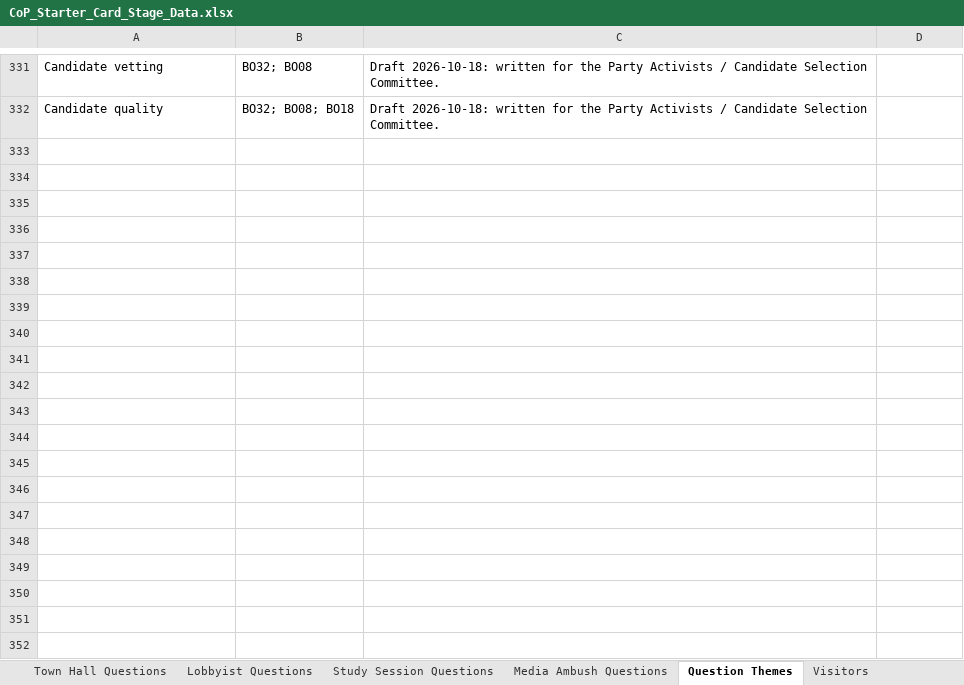
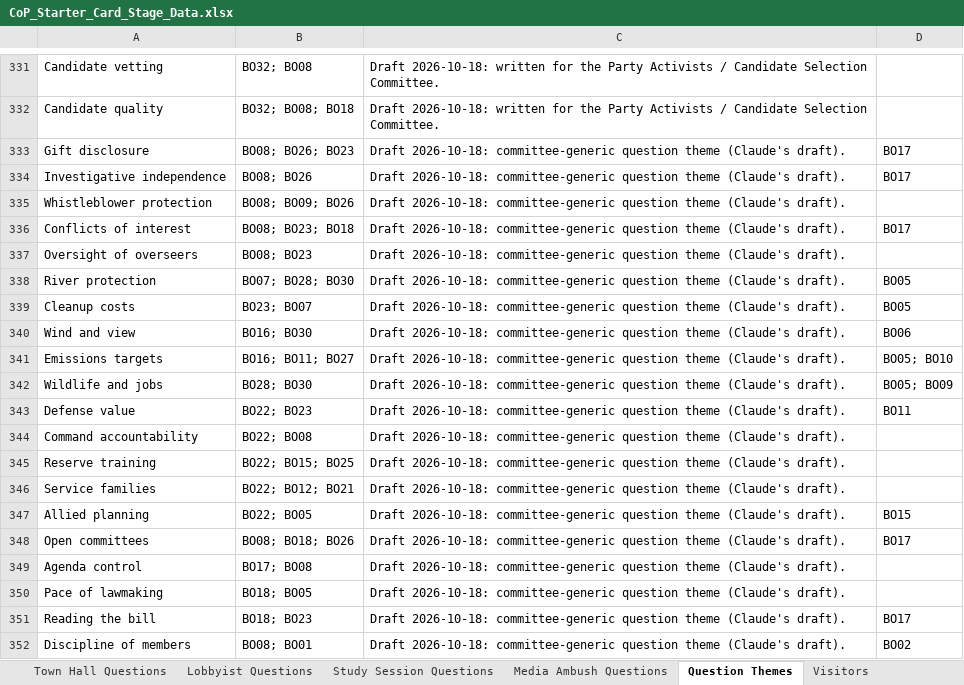
Before and after one commit to Lotusmonogatari/CoP-Deckbuilder, an Excel workbook: design/CoP_Starter_Card_Stage_Data.xlsx, sheet Question Themes, drawn as a sheet; only a part is shown, gaps mark what is left out; values as stored, in another font and other column widths than the file's, no borders; the diff covers the shown part only; the diff names each change by its address in the sheet, - before the commit and + after, or states it on an @@ line.

```diff
--- a/design/CoP_Starter_Card_Stage_Data.xlsx (sheet Question Themes)
+++ b/design/CoP_Starter_Card_Stage_Data.xlsx (sheet Question Themes)
+row 333: Gift disclosure | BO08; BO26; BO23 | Draft 2026-10-18: committee-generic question theme (Claude's draft). | BO17
+row 334: Investigative independence | BO08; BO26 | Draft 2026-10-18: committee-generic question theme (Claude's draft). | BO17
+row 335: Whistleblower protection | BO08; BO09; BO26 | Draft 2026-10-18: committee-generic question theme (Claude's draft).
+row 336: Conflicts of interest | BO08; BO23; BO18 | Draft 2026-10-18: committee-generic question theme (Claude's draft). | BO17
+row 337: Oversight of overseers | BO08; BO23 | Draft 2026-10-18: committee-generic question theme (Claude's draft).
+row 338: River protection | BO07; BO28; BO30 | Draft 2026-10-18: committee-generic question theme (Claude's draft). | BO05
+row 339: Cleanup costs | BO23; BO07 | Draft 2026-10-18: committee-generic question theme (Claude's draft). | BO05
+row 340: Wind and view | BO16; BO30 | Draft 2026-10-18: committee-generic question theme (Claude's draft). | BO06
+row 341: Emissions targets | BO16; BO11; BO27 | Draft 2026-10-18: committee-generic question theme (Claude's draft). | BO05; BO10
+row 342: Wildlife and jobs | BO28; BO30 | Draft 2026-10-18: committee-generic question theme (Claude's draft). | BO05; BO09
+row 343: Defense value | BO22; BO23 | Draft 2026-10-18: committee-generic question theme (Claude's draft). | BO11
+row 344: Command accountability | BO22; BO08 | Draft 2026-10-18: committee-generic question theme (Claude's draft).
+row 345: Reserve training | BO22; BO15; BO25 | Draft 2026-10-18: committee-generic question theme (Claude's draft).
+row 346: Service families | BO22; BO12; BO21 | Draft 2026-10-18: committee-generic question theme (Claude's draft).
+row 347: Allied planning | BO22; BO05 | Draft 2026-10-18: committee-generic question theme (Claude's draft). | BO15
+row 348: Open committees | BO08; BO18; BO26 | Draft 2026-10-18: committee-generic question theme (Claude's draft). | BO17
+row 349: Agenda control | BO17; BO08 | Draft 2026-10-18: committee-generic question theme (Claude's draft).
+row 350: Pace of lawmaking | BO18; BO05 | Draft 2026-10-18: committee-generic question theme (Claude's draft).
+row 351: Reading the bill | BO18; BO23 | Draft 2026-10-18: committee-generic question theme (Claude's draft). | BO17
+row 352: Discipline of members | BO08; BO01 | Draft 2026-10-18: committee-generic question theme (Claude's draft). | BO02
```
Also changed, not shown: 34 added rows elsewhere in this sheet, sheet Stage Questions, 2 other files.
